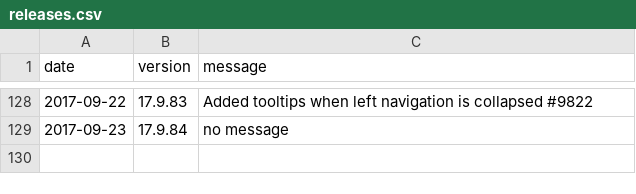
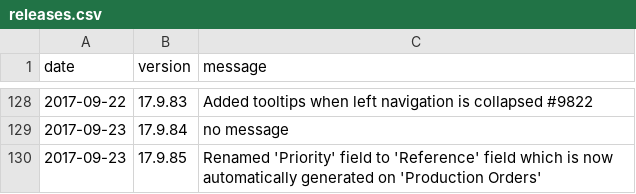
Before and after one commit to 3etechinns/www.manager.io, a CSV file: _data/releases.csv, drawn as a sheet; only a part is shown, gaps mark what is left out.

Commit message:
New release

```diff
--- a/_data/releases.csv
+++ b/_data/releases.csv
@@ -129 +129,2 @@ date,version,message
 2017-09-23,17.9.84,"no message"
+2017-09-23,17.9.85,"Renamed 'Priority' field to 'Reference' field which is now automatically generated on 'Production Orders'"
```
